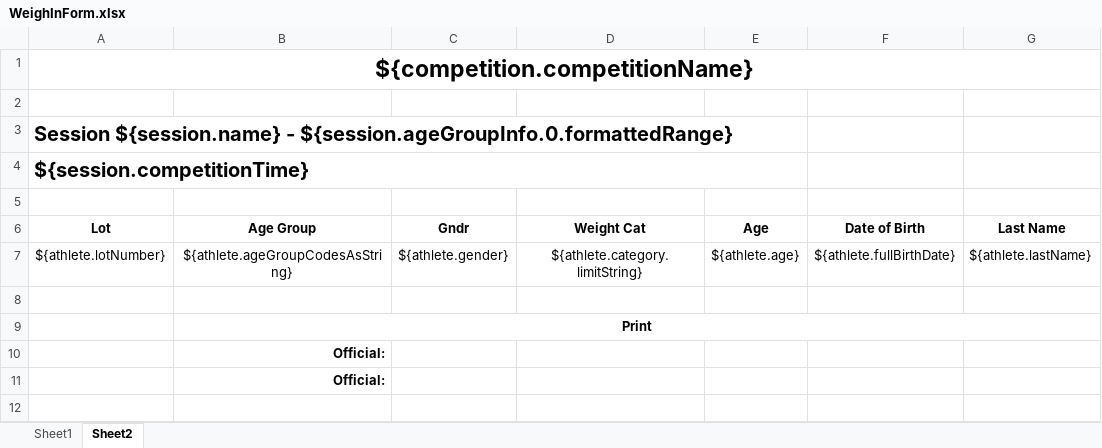
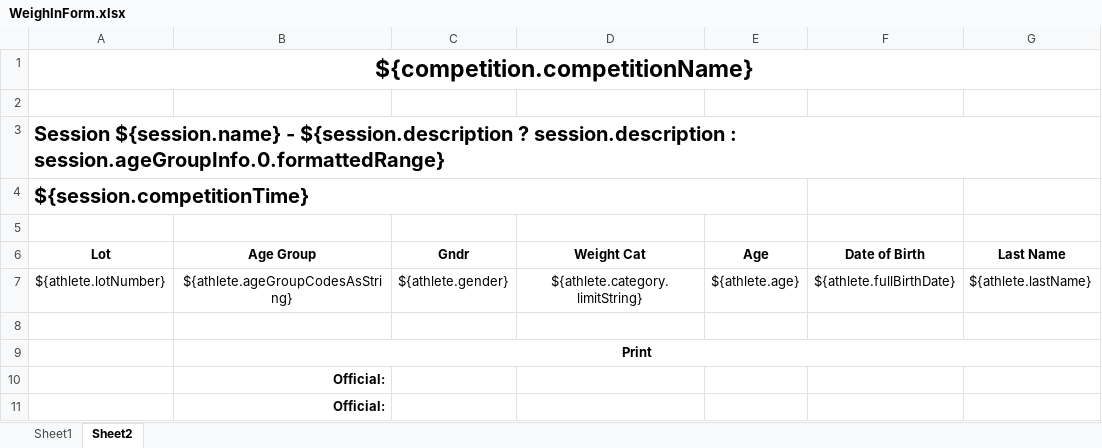
Before and after one commit to nemikor-solutions/usaw-owlcms, an Excel workbook: local/templates/weighin/WeighInForm.xlsx, sheet Sheet2, drawn as a sheet; only a part is shown; values as stored, in another font and other column widths than the file's, no borders; conditional formats not drawn; the diff names each change by its address in the sheet, - before the commit and + after, or states it on an @@ line.

Commit message:
Weigh-in Form: Sync second sheet

```diff
--- a/local/templates/weighin/WeighInForm.xlsx (sheet Sheet2)
+++ b/local/templates/weighin/WeighInForm.xlsx (sheet Sheet2)
-A3: …${session.name} - ${session.ageGroupInfo.0.formattedRange}
+A3: …${session.name} - ${session.description ? session.description : session.ageGroupInfo.0.formattedRange}
```
